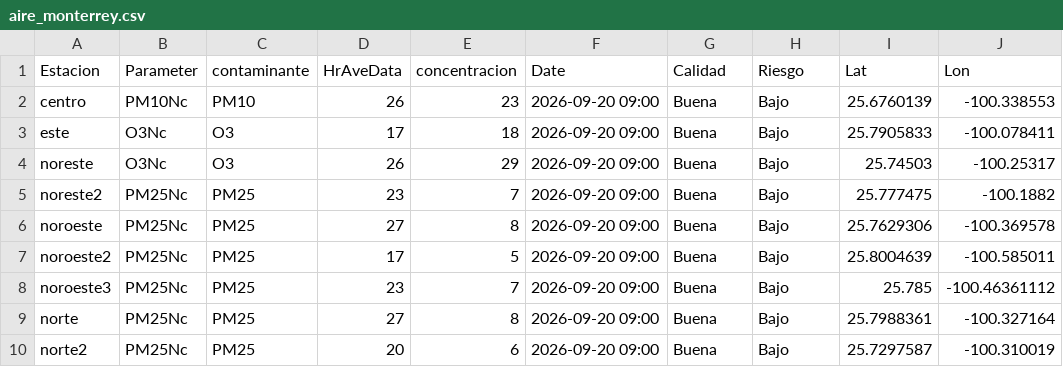
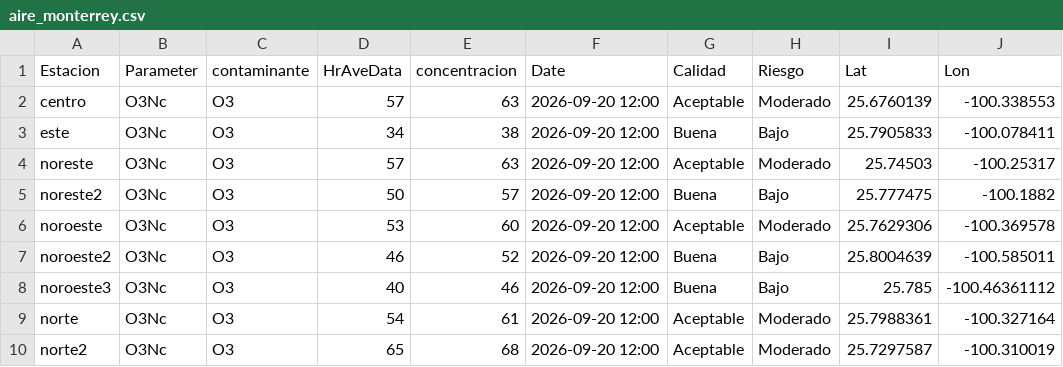
Before and after one commit to LuisRodarteC/AIRENL, a CSV file: aire_monterrey.csv, drawn as a sheet; only a part is shown; the diff covers the shown part only; the diff names each change by its address in the sheet, - before the commit and + after, or states it on an @@ line.

```diff
--- a/aire_monterrey.csv
+++ b/aire_monterrey.csv
-B2 (Parameter): PM10Nc
+B2 (Parameter): O3Nc
-C2 (contaminante): PM10
+C2 (contaminante): O3
-D2 (HrAveData): 26
+D2 (HrAveData): 57
-E2 (concentracion): 23
+E2 (concentracion): 63
-F2:F10 (Date): 2026-09-20 09:00
+F2:F10 (Date): 2026-09-20 12:00
-G2 (Calidad): Buena
+G2 (Calidad): Aceptable
-H2 (Riesgo): Bajo
+H2 (Riesgo): Moderado
-D3 (HrAveData): 17
+D3 (HrAveData): 34
-E3 (concentracion): 18
+E3 (concentracion): 38
-D4 (HrAveData): 26
+D4 (HrAveData): 57
-E4 (concentracion): 29
+E4 (concentracion): 63
-G4 (Calidad): Buena
+G4 (Calidad): Aceptable
-H4 (Riesgo): Bajo
+H4 (Riesgo): Moderado
-B5:B10 (Parameter): PM25Nc
+B5:B10 (Parameter): O3Nc
-C5:C10 (contaminante): PM25
+C5:C10 (contaminante): O3
-D5 (HrAveData): 23
+D5 (HrAveData): 50
-E5 (concentracion): 7
+E5 (concentracion): 57
-D6 (HrAveData): 27
+D6 (HrAveData): 53
-E6 (concentracion): 8
+E6 (concentracion): 60
-G6 (Calidad): Buena
+G6 (Calidad): Aceptable
-H6 (Riesgo): Bajo
+H6 (Riesgo): Moderado
-D7 (HrAveData): 17
+D7 (HrAveData): 46
-E7 (concentracion): 5
+E7 (concentracion): 52
-D8 (HrAveData): 23
+D8 (HrAveData): 40
-E8 (concentracion): 7
+E8 (concentracion): 46
-D9 (HrAveData): 27
+D9 (HrAveData): 54
-E9 (concentracion): 8
+E9 (concentracion): 61
-G9:G10 (Calidad): Buena
+G9:G10 (Calidad): Aceptable
-H9:H10 (Riesgo): Bajo
+H9:H10 (Riesgo): Moderado
-D10 (HrAveData): 20
+D10 (HrAveData): 65
-E10 (concentracion): 6
+E10 (concentracion): 68
```
Also changed, not shown: 32 edited cells elsewhere in this file, aire_indice_api_ancho.csv, 1 other file.
